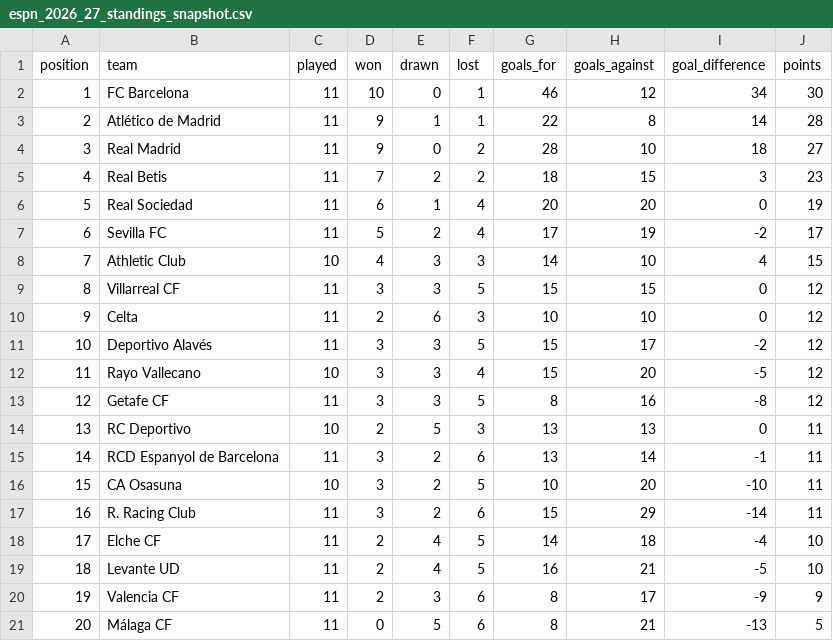
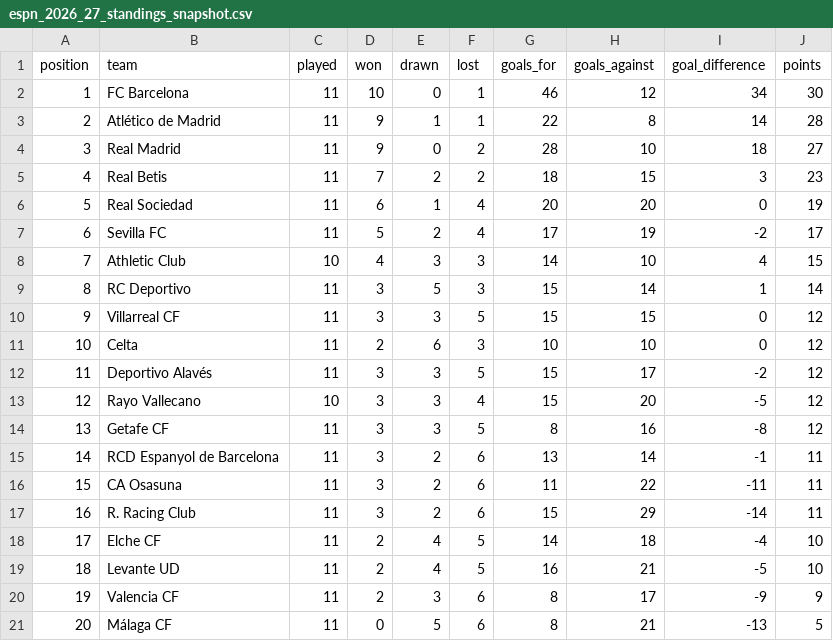
Before and after one commit to wildsonfranciscosilva1986-coder/laliga-2026-27-dashboard, a CSV file: espn_2026_27_standings_snapshot.csv, drawn as a sheet; removed rows and columns are numbered as before the commit, all else as after; the diff names each change by its address in the sheet, - before the commit and + after, or states it on an @@ line.

```diff
--- a/espn_2026_27_standings_snapshot.csv
+++ b/espn_2026_27_standings_snapshot.csv
+row 9: 8 | RC Deportivo | 11 | 3 | 5 | 3 | 15 | 14 | 1 | 14
@@ column A (position) renumbered between rows 10 and 14 @@
-row 14: 13 | RC Deportivo | 10 | 2 | 5 | 3 | 13 | 13 | 0 | 11
-C16 (played): 10
+C16 (played): 11
-F16 (lost): 5
+F16 (lost): 6
-G16 (goals_for): 10
+G16 (goals_for): 11
-H16 (goals_against): 20
+H16 (goals_against): 22
-I16 (goal_difference): -10
+I16 (goal_difference): -11
```
Also changed, not shown: laliga_2026_27_espn_result_crosscheck.csv, laliga_2026_27_matches_official.csv, 7 other files.
